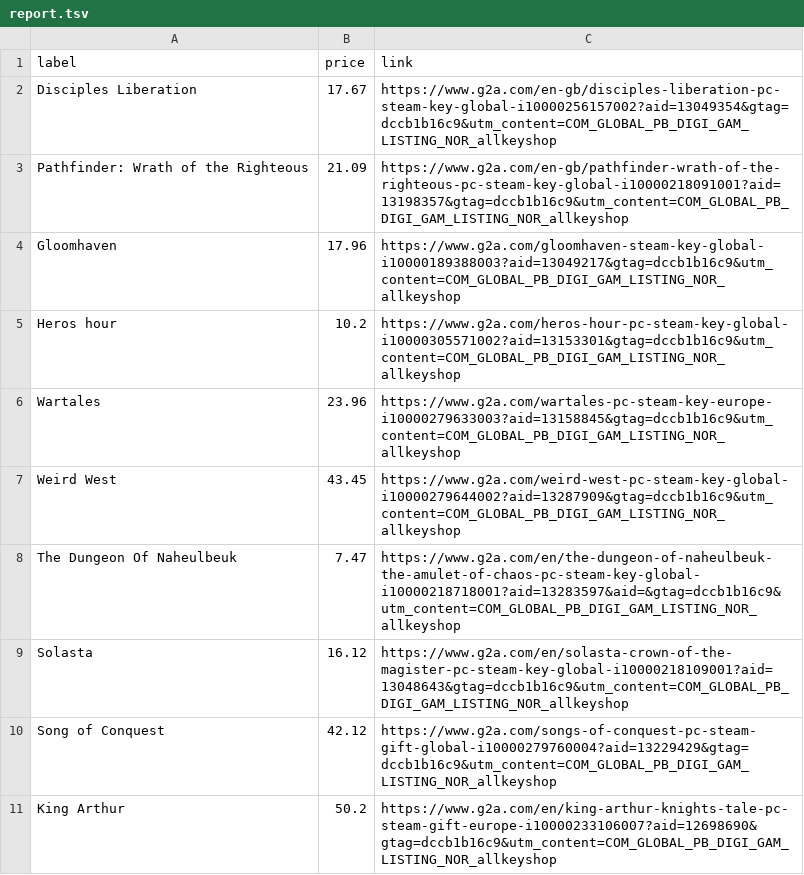
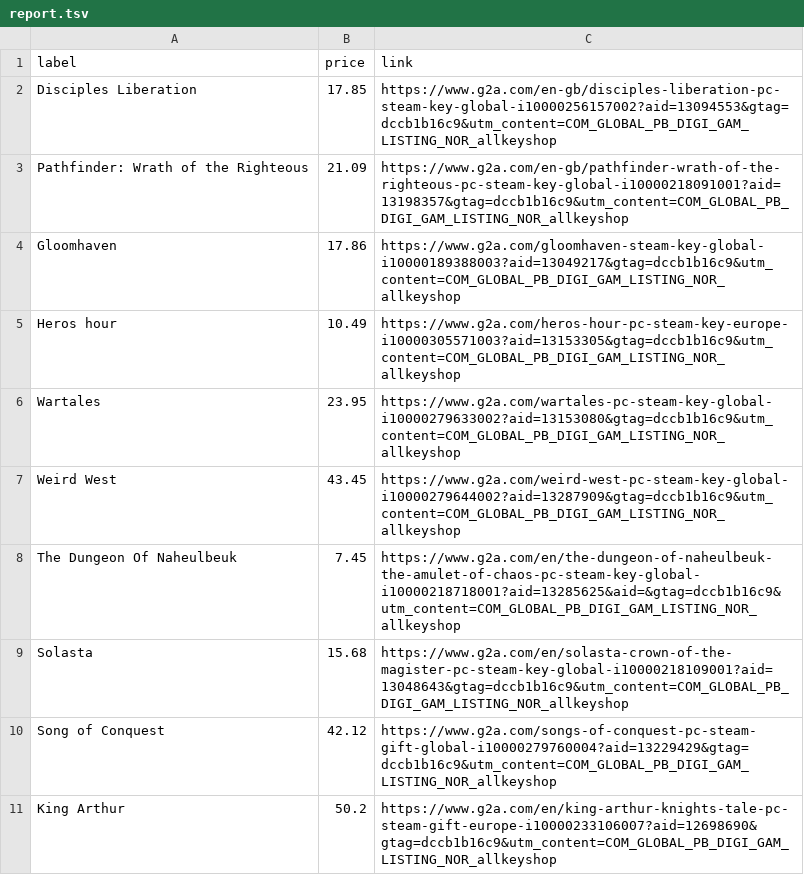
Before and after one commit to ste-xx/steam-price-watcher, a TSV file: report.tsv, drawn as a sheet.

Commit message:
Commit from GitHub Actions (Steam Watch Report)

```diff
--- a/report.tsv
+++ b/report.tsv
@@ -1,10 +1,10 @@
 label	price	link
-Disciples Liberation	17.67	https://www.g2a.com/en-gb/disciples-liberation-pc-steam-key-global-i10000256157002?aid=13049354&gtag=dccb1b16c9&utm_content=COM_GLOBAL_PB_DIGI_GAM_LISTING_NOR_allkeyshop
+Disciples Liberation	17.85	https://www.g2a.com/en-gb/disciples-liberation-pc-steam-key-global-i10000256157002?aid=13094553&gtag=dccb1b16c9&utm_content=COM_GLOBAL_PB_DIGI_GAM_LISTING_NOR_allkeyshop
 Pathfinder: Wrath of the Righteous	21.09	https://www.g2a.com/en-gb/pathfinder-wrath-of-the-righteous-pc-steam-key-global-i10000218091001?aid=13198357&gtag=dccb1b16c9&utm_content=COM_GLOBAL_PB_DIGI_GAM_LISTING_NOR_allkeyshop
-Gloomhaven	17.96	https://www.g2a.com/gloomhaven-steam-key-global-i10000189388003?aid=13049217&gtag=dccb1b16c9&utm_content=COM_GLOBAL_PB_DIGI_GAM_LISTING_NOR_allkeyshop
-Heros hour	10.2	https://www.g2a.com/heros-hour-pc-steam-key-global-i10000305571002?aid=13153301&gtag=dccb1b16c9&utm_content=COM_GLOBAL_PB_DIGI_GAM_LISTING_NOR_allkeyshop
-Wartales	23.96	https://www.g2a.com/wartales-pc-steam-key-europe-i10000279633003?aid=13158845&gtag=dccb1b16c9&utm_content=COM_GLOBAL_PB_DIGI_GAM_LISTING_NOR_allkeyshop
+Gloomhaven	17.86	https://www.g2a.com/gloomhaven-steam-key-global-i10000189388003?aid=13049217&gtag=dccb1b16c9&utm_content=COM_GLOBAL_PB_DIGI_GAM_LISTING_NOR_allkeyshop
+Heros hour	10.49	https://www.g2a.com/heros-hour-pc-steam-key-europe-i10000305571003?aid=13153305&gtag=dccb1b16c9&utm_content=COM_GLOBAL_PB_DIGI_GAM_LISTING_NOR_allkeyshop
+Wartales	23.95	https://www.g2a.com/wartales-pc-steam-key-global-i10000279633002?aid=13153080&gtag=dccb1b16c9&utm_content=COM_GLOBAL_PB_DIGI_GAM_LISTING_NOR_allkeyshop
 Weird West	43.45	https://www.g2a.com/weird-west-pc-steam-key-global-i10000279644002?aid=13287909&gtag=dccb1b16c9&utm_content=COM_GLOBAL_PB_DIGI_GAM_LISTING_NOR_allkeyshop
-The Dungeon Of Naheulbeuk	7.47	https://www.g2a.com/en/the-dungeon-of-naheulbeuk-the-amulet-of-chaos-pc-steam-key-global-i10000218718001?aid=13283597&aid=&gtag=dccb1b16c9&utm_content=COM_GLOBAL_PB_DIGI_GAM_LISTING_NOR_allkeyshop
-Solasta	16.12	https://www.g2a.com/en/solasta-crown-of-the-magister-pc-steam-key-global-i10000218109001?aid=13048643&gtag=dccb1b16c9&utm_content=COM_GLOBAL_PB_DIGI_GAM_LISTING_NOR_allkeyshop
+The Dungeon Of Naheulbeuk	7.45	https://www.g2a.com/en/the-dungeon-of-naheulbeuk-the-amulet-of-chaos-pc-steam-key-global-i10000218718001?aid=13285625&aid=&gtag=dccb1b16c9&utm_content=COM_GLOBAL_PB_DIGI_GAM_LISTING_NOR_allkeyshop
+Solasta	15.68	https://www.g2a.com/en/solasta-crown-of-the-magister-pc-steam-key-global-i10000218109001?aid=13048643&gtag=dccb1b16c9&utm_content=COM_GLOBAL_PB_DIGI_GAM_LISTING_NOR_allkeyshop
 Song of Conquest	42.12	https://www.g2a.com/songs-of-conquest-pc-steam-gift-global-i10000279760004?aid=13229429&gtag=dccb1b16c9&utm_content=COM_GLOBAL_PB_DIGI_GAM_LISTING_NOR_allkeyshop
```
